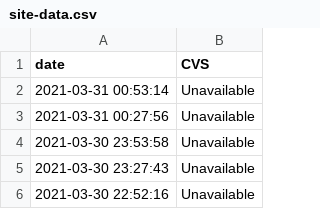
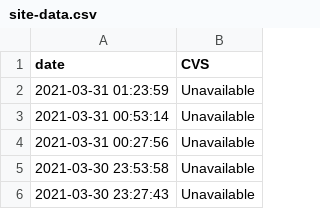
Before and after one commit to maynardj20/VaccineFinderMA, a CSV file: data/site-data.csv, drawn as a sheet; only a part is shown; the shorter side is filled out with more unchanged rows; the diff names each change by its address in the sheet, - before the commit and + after, or states it on an @@ line.

```diff
--- a/data/site-data.csv
+++ b/data/site-data.csv
+row 2: 2021-03-31 01:23:59 | Unavailable
```
Also changed, not shown: 1 other file.
